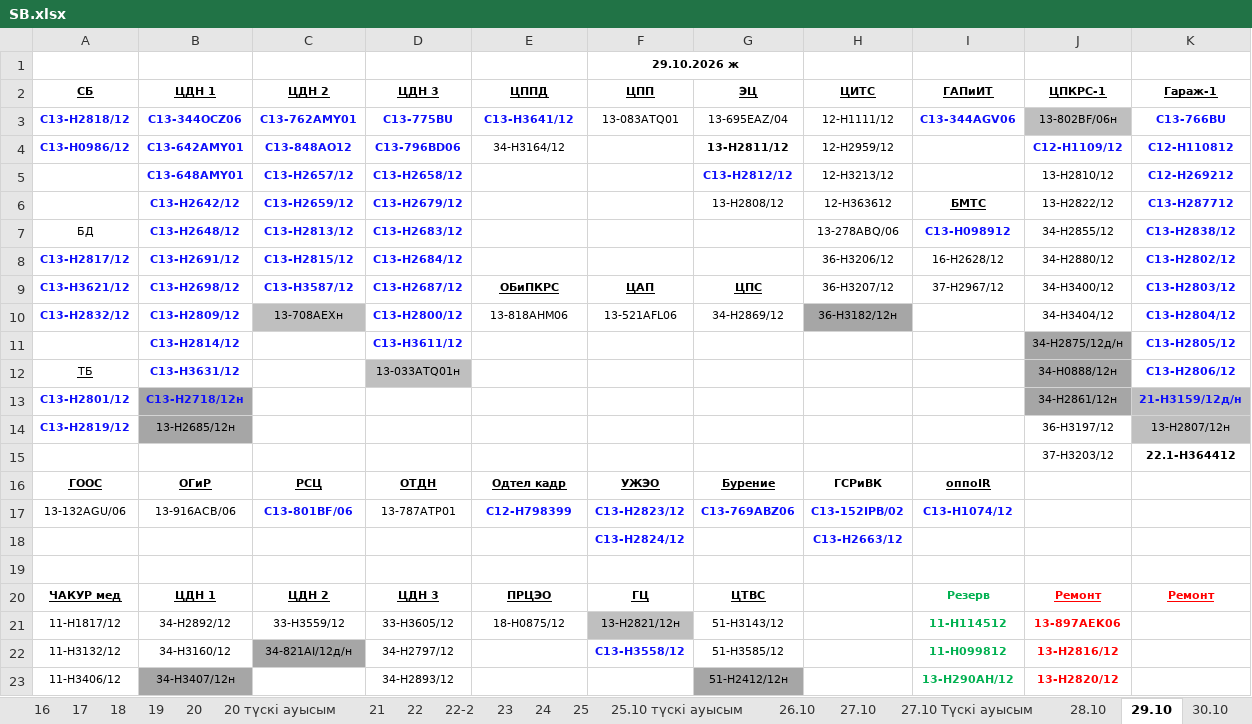
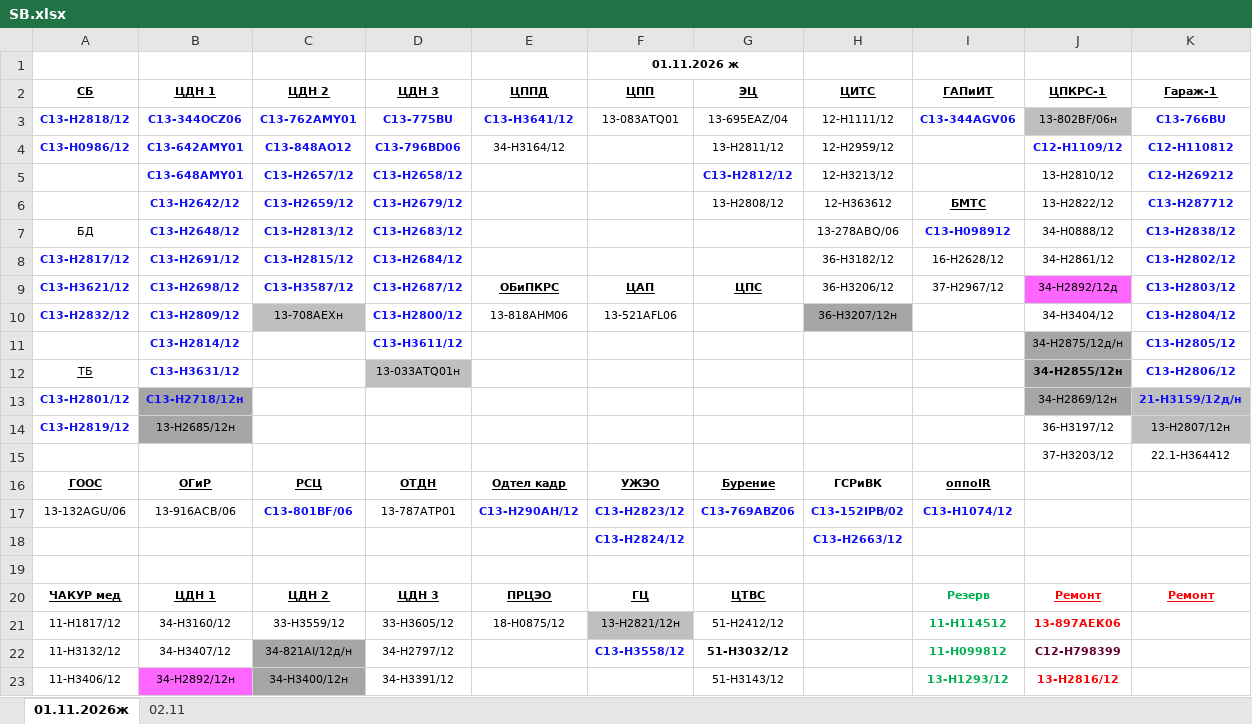
Before and after one commit to aura2889/summary, an Excel workbook: raw/SB.xlsx, sheet 01.11.2026ж, drawn as a sheet; only a part is shown; values as stored, in another font and other column widths than the file's, no borders; the diff covers the shown part only; the diff names each change by its address in the sheet, - before the commit and + after, or states it on an @@ line.

```diff
--- a/raw/SB.xlsx (sheet 01.11.2026ж)
+++ b/raw/SB.xlsx (sheet 01.11.2026ж)
-sheet tab: 29.10
+sheet tab: 01.11.2026ж
-sheet tab: 30.10
+sheet tab: 02.11
-sheet tab: 16
-sheet tab: 17
-sheet tab: 18
-sheet tab: 19
-sheet tab: 20
-sheet tab: 20 түскі ауысым
-sheet tab: 21
-sheet tab: 22
-sheet tab: 22-2
-sheet tab: 23
-sheet tab: 24
-sheet tab: 25
-sheet tab: 25.10 түскі ауысым
-sheet tab: 26.10
-sheet tab: 27.10
-sheet tab: 27.10 Түскі ауысым
-sheet tab: 28.10
-F1: 29.10.2026 ж
+F1: 01.11.2026 ж
-G4 bold: on
+G4 bold: off
-J7: 34-Н2855/12
+J7: 34-Н0888/12
-H8: 36-H3206/12
+H8: 36-H3182/12
-J8: 34-Н2880/12
+J8: 34-Н2861/12
-H9: 36-H3207/12
+H9: 36-H3206/12
-J9: 34-Н3400/12
+J9: 34-Н2892/12д
-J9 fill: none
+J9 fill: #FF66FF
-G10: 34-Н2869/12
+G10: (empty)
-H10: 36-H3182/12н
+H10: 36-H3207/12н
-J12: 34-Н0888/12н
+J12: 34-Н2855/12н
-J12 bold: off
+J12 bold: on
-J13: 34-Н2861/12н
+J13: 34-Н2869/12н
-K15 bold: on
+K15 bold: off
-E17: С12-Н798399
+E17: С13-H290АН/12
-B21: 34-Н2892/12
+B21: 34-Н3160/12
-G21: 51-Н3143/12
+G21: 51-Н2412/12
-B22: 34-Н3160/12
+B22: 34-Н3407/12
-G22: 51-Н3585/12
+G22: 51-Н3032/12
-G22 bold: off
+G22 bold: on
-J22: 13-H2816/12
+J22: С12-Н798399
-J22 text colour: #FF0000
+J22 text colour: #660033
-B23: 34-Н3407/12н
+B23: 34-Н2892/12н
-B23 fill: #A6A6A6
+B23 fill: #FF66FF
-C23: (empty)
+C23: 34-Н3400/12н
-C23 fill: none
+C23 fill: #A6A6A6
-D23: 34-Н2893/12
+D23: 34-Н3391/12
-G23: 51-Н2412/12н
+G23: 51-Н3143/12
-G23 fill: #A6A6A6
+G23 fill: none
-I23: 13-H290АН/12
+I23: 13-Н1293/12
-J23: 13-H2820/12
+J23: 13-H2816/12
```
Also changed, not shown: 11 edited cells and cell formats elsewhere in this sheet, sheet 02.11, other sheet tabs, raw/MS.xlsx, raw/SVOD.xlsx, 5 other files.
